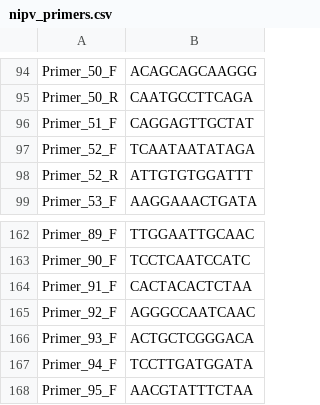
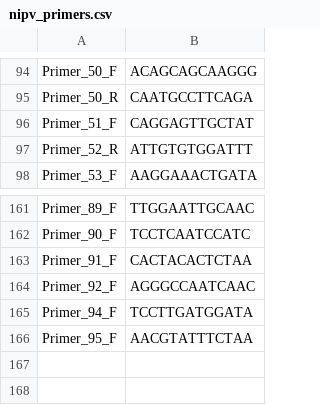
Before and after one commit to mattparkerls/open-msspe-datasets, a CSV file: primer_sets/NIPV/nipv_primers.csv, drawn as a sheet; only a part is shown, gaps mark what is left out; the diff names each change by its address in the sheet, - before the commit and + after, or states it on an @@ line.

Commit message:
removed multiple binding sites

```diff
--- a/primer_sets/NIPV/nipv_primers.csv
+++ b/primer_sets/NIPV/nipv_primers.csv
-row 97: Primer_52_F | TCAATAATATAGA
-row 166: Primer_93_F | ACTGCTCGGGACA
```
